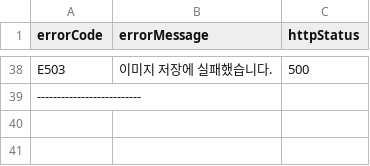
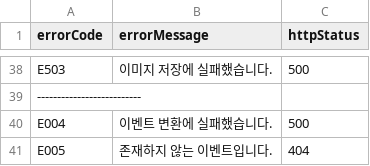
Before and after one commit to kwondh5217/dandi, a CSV file: module-api/src/main/resources/csv/error-codes.csv, drawn as a sheet; only a part is shown, gaps mark what is left out.

```diff
--- a/module-api/src/main/resources/csv/error-codes.csv
+++ b/module-api/src/main/resources/csv/error-codes.csv
@@ -39 +39,3 @@ E503,이미지 저장에 실패했습니다.,500
 --------------------------
+E004,이벤트 변환에 실패했습니다.,500
+E005,존재하지 않는 이벤트입니다.,404
```
Also changed, not shown: 8 other files.
